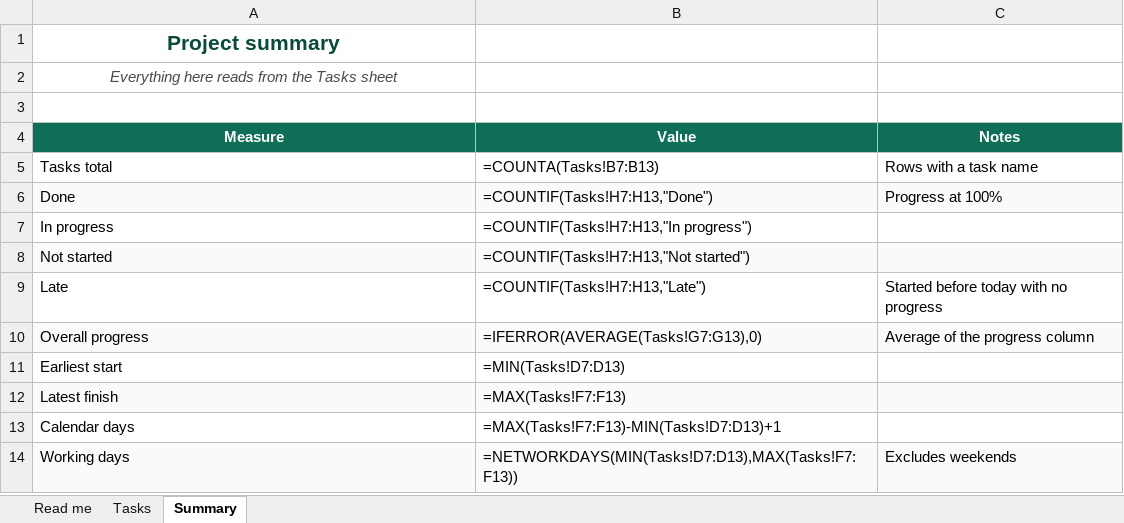
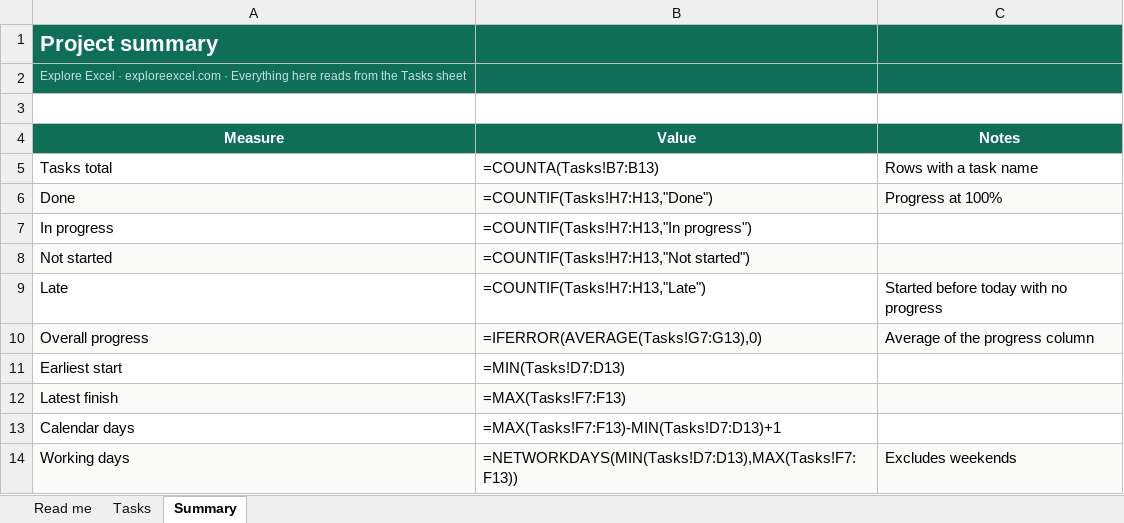
Before and after one commit to waseemahmadkhanacca/explore-excel, an Excel workbook: public/downloads/project-tracker-gantt.xlsx, sheet Summary, drawn as a sheet; values as stored, in another font and other column widths than the file's, no borders; formulas without a stored value are shown as written; the diff names each change by its address in the sheet, - before the commit and + after, or states it on an @@ line.

```diff
--- a/public/downloads/project-tracker-gantt.xlsx (sheet Summary)
+++ b/public/downloads/project-tracker-gantt.xlsx (sheet Summary)
-A1:C2 fill: none
+A1:C2 fill: #0F6E56
-A1:A2 alignment: center
+A1:A2 alignment: left
-A1 text colour: #0A4A3A
+A1 text colour: #FFFFFF, text size: larger
-A2 (Measure): Everything here…
+A2 (Measure): Explore Excel · exploreexcel.com · Everything here…
@@ A2 italic: on → off, text colour: #4A4A48 → #C6E4D9, text size: smaller @@
```
Also changed, not shown: sheet Tasks, sheet Read me, public/downloads/attendance-tracker.xlsx, public/downloads/invoice-template.xlsx, 7 other files.
